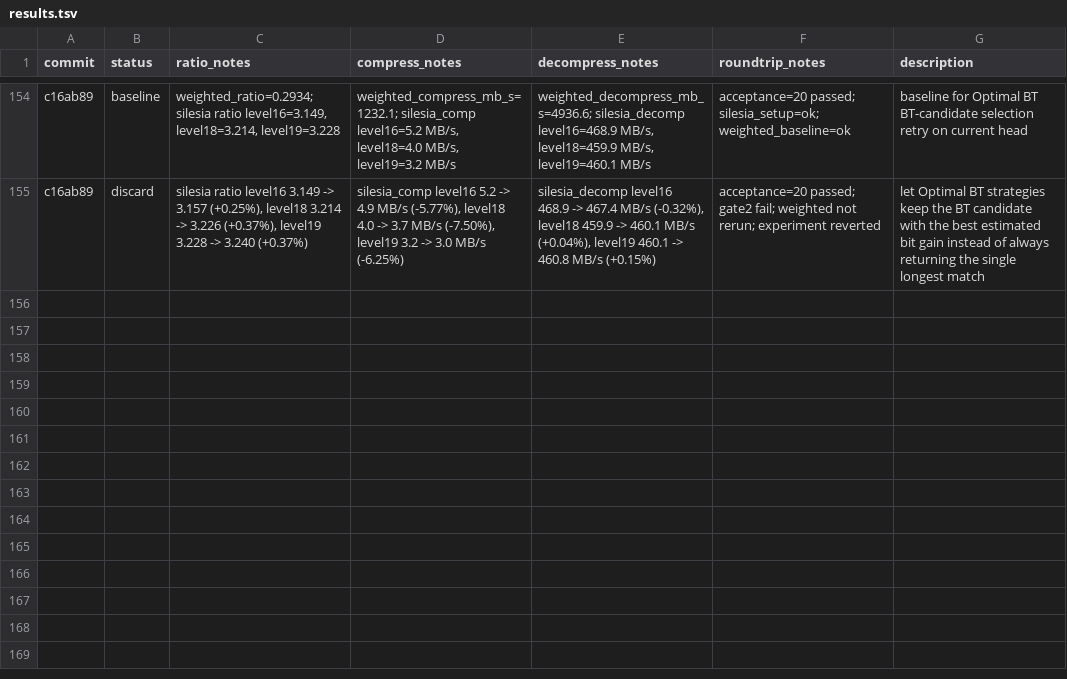
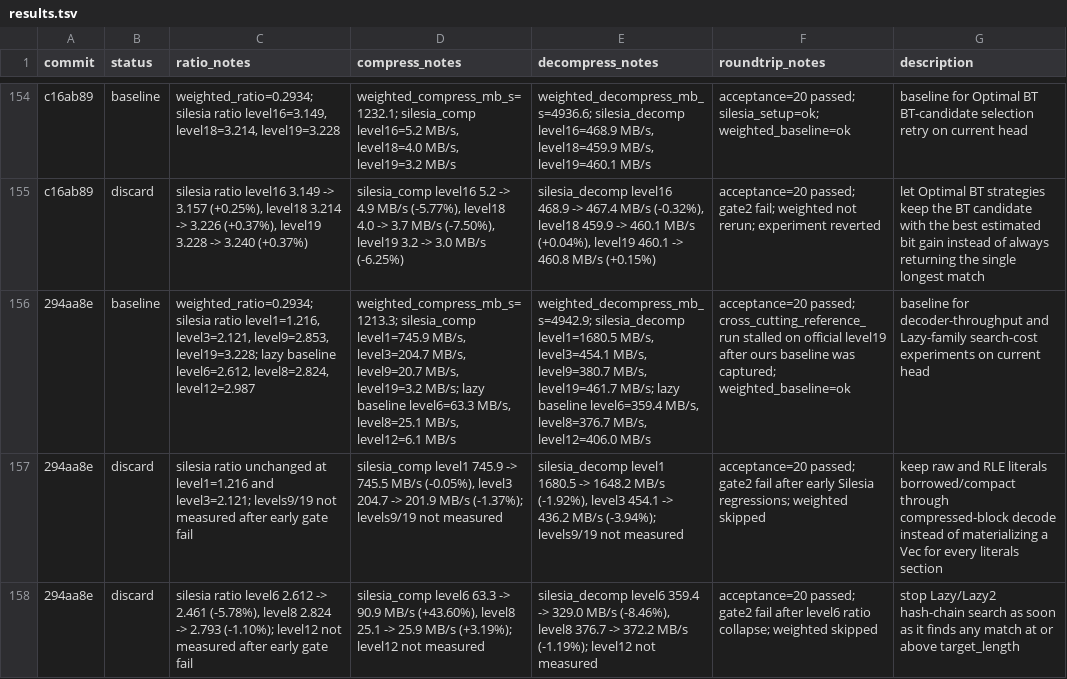
Before and after one commit to ehudt/compression, a TSV file: results.tsv, drawn as a sheet; only a part is shown, gaps mark what is left out; the diff names each change by its address in the sheet, - before the commit and + after, or states it on an @@ line.

Commit message:
Update autoresearch results and ideas (2 experiments, 0 kept)

```diff
--- a/results.tsv
+++ b/results.tsv
+row 156: 294aa8e | baseline | weighted_ratio=0.2934; silesia ratio level1=1.216, level3=2.121, level9=2.853, level19=3.228; lazy baseline level6=2.612, level8=2.824, level12=2.987 | weighted_compress_mb_s=1213.3; silesia_comp level1=745.9 MB/s, level3=204.7 MB/s, level9=20.7 MB/s, level19=3.2 MB/s; lazy baseline level6=63.3 MB/s, level8=25.1 MB/s, level12=6.1 MB/s | weighted_decompress_mb_s=4942.9; silesia_decomp level1=1680.5 MB/s, level3=454.1 MB/s, level9=380.7 MB/s, level19=461.7 MB/s; lazy baseline level6=359.4 MB/s, level8=376.7 MB/s, level12=406.0 MB/s | acceptance=20 passed; cross_cutting_reference_run stalled on official level19 after ours baseline was captured; weighted_baseline=ok | baseline for decoder-throughput and Lazy-family search-cost experiments on current head
+row 157: 294aa8e | discard | silesia ratio unchanged at level1=1.216 and level3=2.121; levels9/19 not measured after early gate fail | silesia_comp level1 745.9 -> 745.5 MB/s (-0.05%), level3 204.7 -> 201.9 MB/s (-1.37%); levels9/19 not measured | silesia_decomp level1 1680.5 -> 1648.2 MB/s (-1.92%), level3 454.1 -> 436.2 MB/s (-3.94%); levels9/19 not measured | acceptance=20 passed; gate2 fail after early Silesia regressions; weighted skipped | keep raw and RLE literals borrowed/compact through compressed-block decode instead of materializing a Vec for every literals section
+row 158: 294aa8e | discard | silesia ratio level6 2.612 -> 2.461 (-5.78%), level8 2.824 -> 2.793 (-1.10%); level12 not measured after early gate fail | silesia_comp level6 63.3 -> 90.9 MB/s (+43.60%), level8 25.1 -> 25.9 MB/s (+3.19%); level12 not measured | silesia_decomp level6 359.4 -> 329.0 MB/s (-8.46%), level8 376.7 -> 372.2 MB/s (-1.19%); level12 not measured | acceptance=20 passed; gate2 fail after level6 ratio collapse; weighted skipped | stop Lazy/Lazy2 hash-chain search as soon as it finds any match at or above target_length
```
Also changed, not shown: 1 other file.
